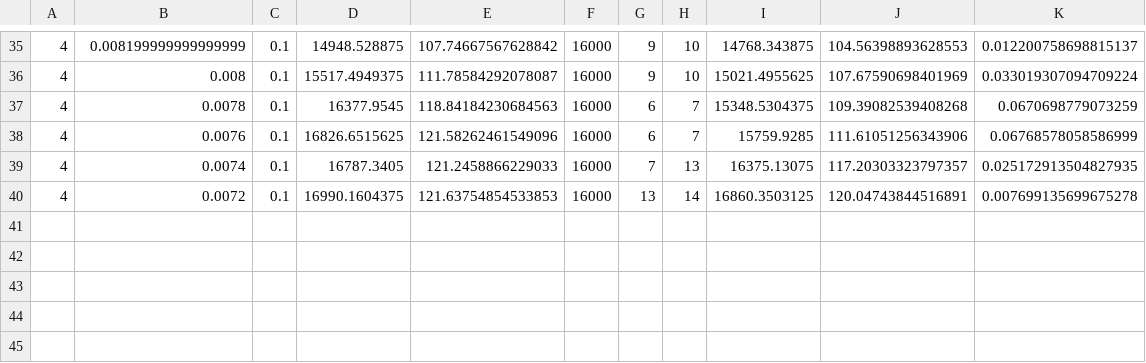
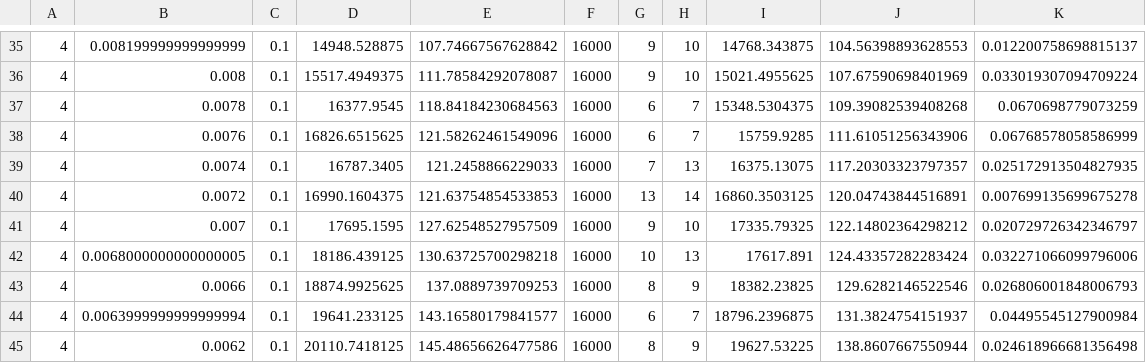
Before and after one commit to SidCh1/Memory-Buffer, a CSV file: Plots/Temp/saturation_parameters_p005-01.csv, drawn as a sheet; only a part is shown, gaps mark what is left out.

Commit message:
new data

```diff
--- a/Plots/Temp/saturation_parameters_p005-01.csv
+++ b/Plots/Temp/saturation_parameters_p005-01.csv
@@ -40 +40,6 @@
 4,0.0072,0.1,16990.1604375,121.63754854533853,16000,13,14,16860.3503125,120.04743844516891,0.007699135699675278
+4,0.007,0.1,17695.1595,127.62548527957509,16000,9,10,17335.79325,122.14802364298212,0.020729726342346797
+4,0.0068000000000000005,0.1,18186.439125,130.63725700298218,16000,10,13,17617.891,124.43357282283424,0.032271066099796006
+4,0.0066,0.1,18874.9925625,137.0889739709253,16000,8,9,18382.23825,129.6282146522546,0.026806001848006793
+4,0.0063999999999999994,0.1,19641.233125,143.16580179841577,16000,6,7,18796.2396875,131.3824754151937,0.04495545127900984
+4,0.0062,0.1,20110.7418125,145.48656626477586,16000,8,9,19627.53225,138.8607667550944,0.024618966681356498
```
Also changed, not shown: 5 other files.
